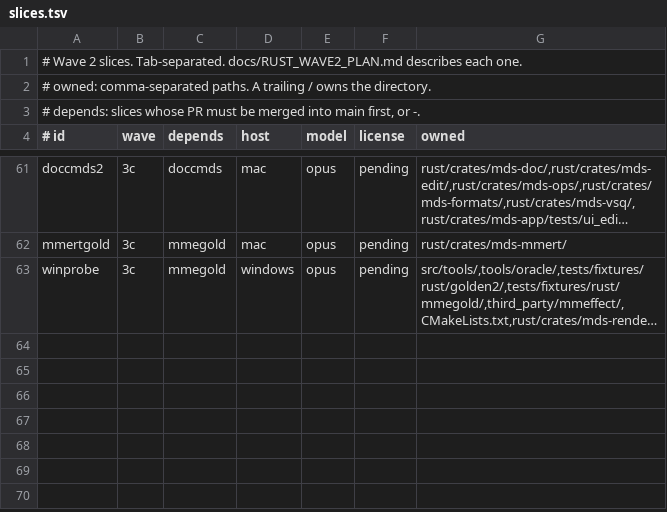
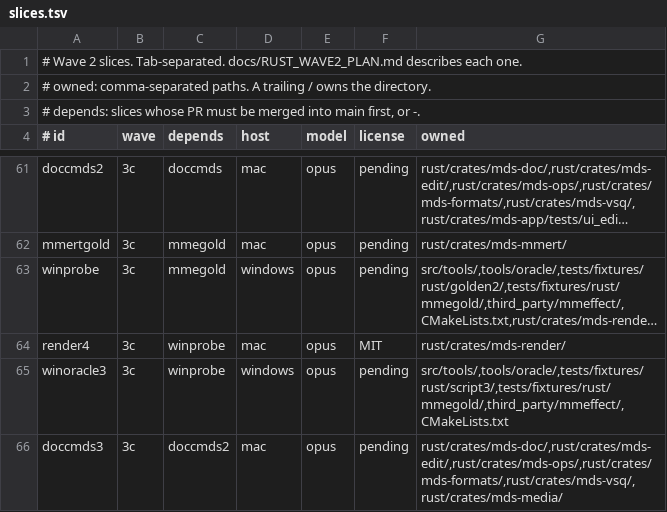
Before and after one commit to geekjapan/MikuDanceStudio-J, a TSV file: tools/orchestrate/slices.tsv, drawn as a sheet; only a part is shown, gaps mark what is left out; long unchanged cells end in …; the diff names each change by its address in the sheet, - before the commit and + after, or states it on an @@ line.

Commit message:
Add the render4, winoracle3 and doccmds3 slice rows

```diff
--- a/tools/orchestrate/slices.tsv
+++ b/tools/orchestrate/slices.tsv
+row 64: render4 | 3c | winprobe | mac | opus | MIT | rust/crates/mds-render/
+row 65: winoracle3 | 3c | winprobe | windows | opus | pending | src/tools/,tools/oracle/,tests/fixtures/rust/script3/,tests/fixtures/rust/mmegold/,third_party/mmeffect/,CMakeLists.txt
+row 66: doccmds3 | 3c | doccmds2 | mac | opus | pending | rust/crates/mds-doc/,rust/crates/mds-edit/,rust/crates/mds-ops/,rust/crates/mds-formats/,rust/crates/mds-vsq/,rust/crates/mds-media/
```
